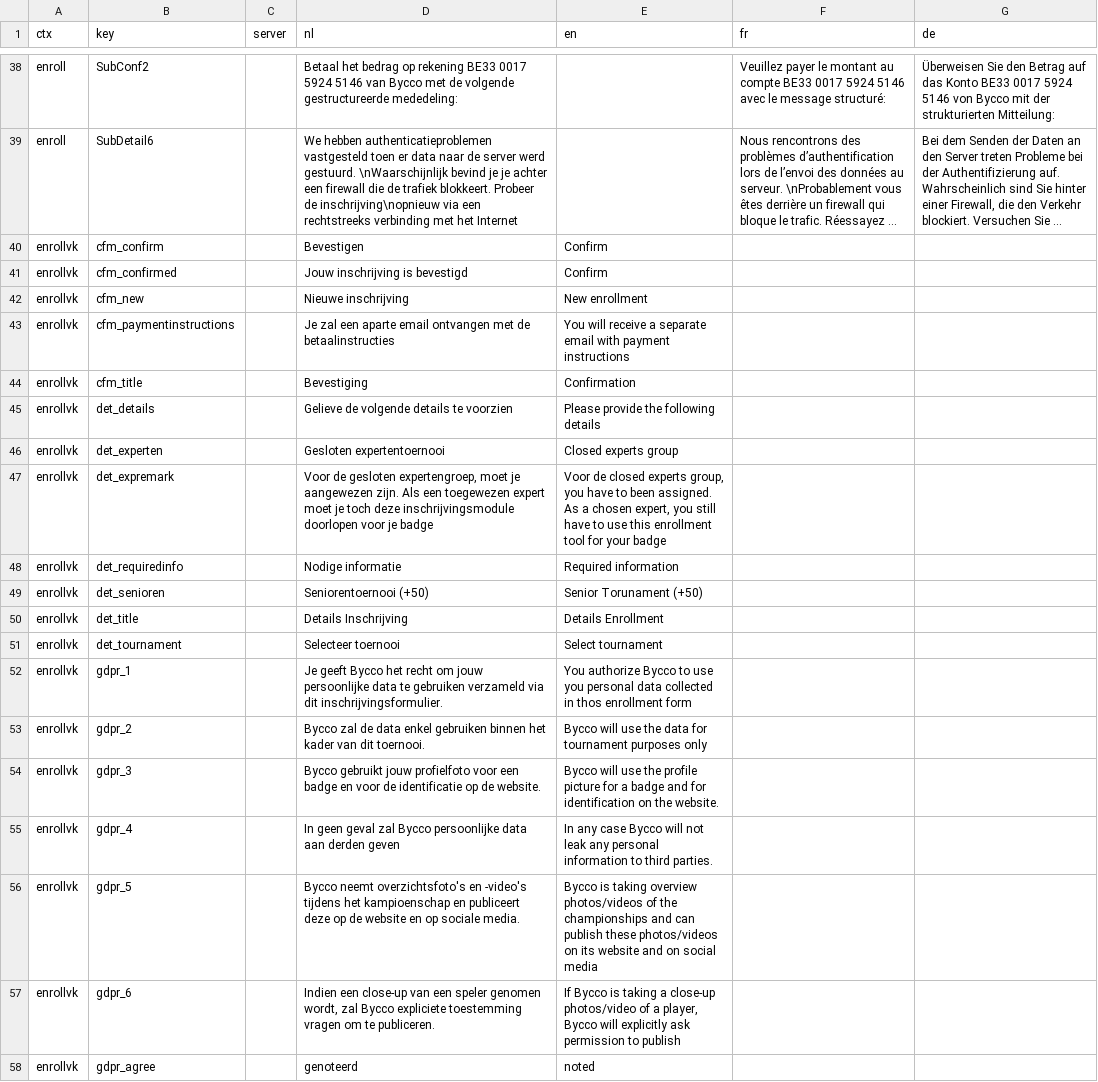
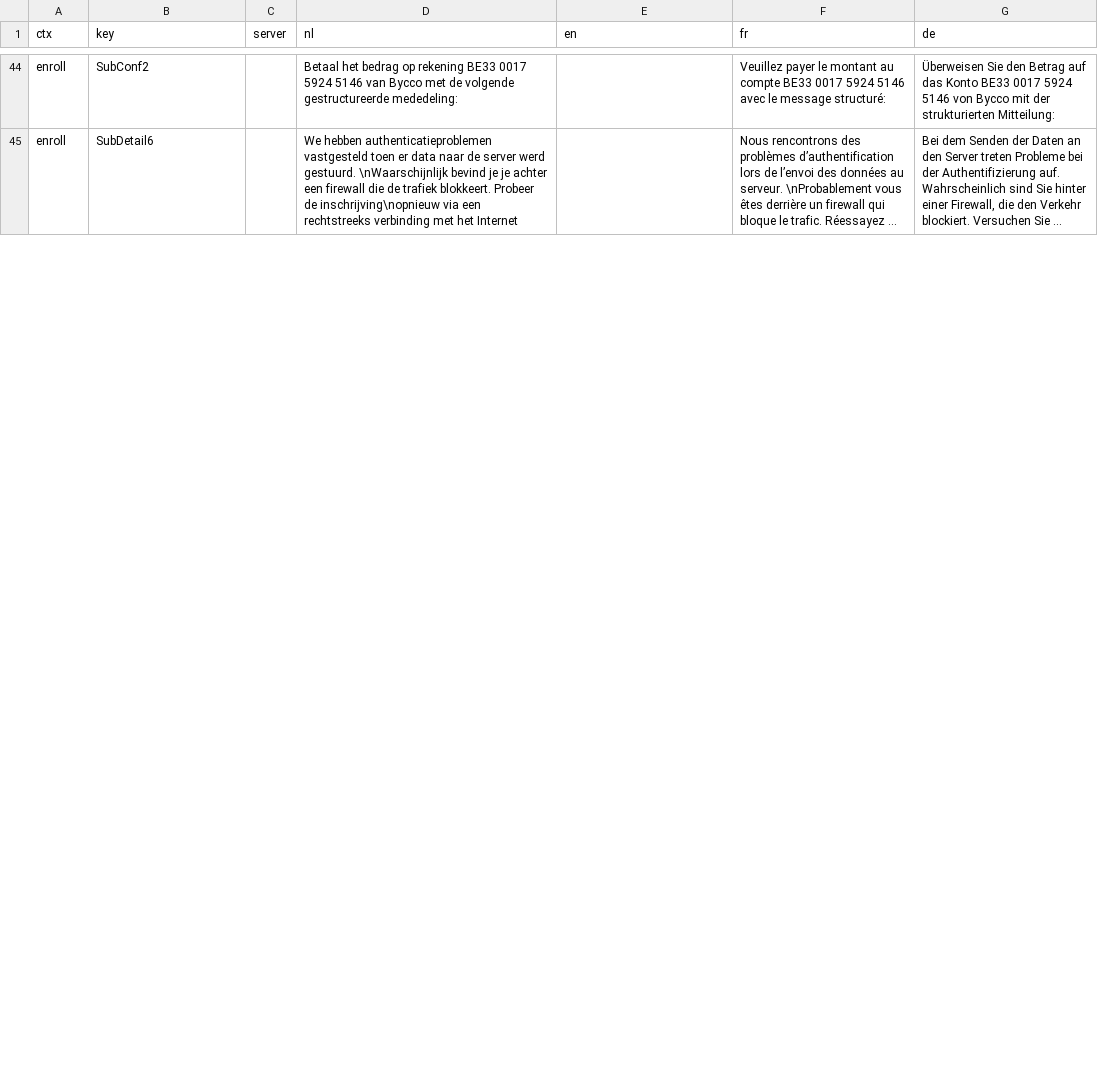
Before and after one commit to Bycco-vzw/bycco, a CSV file: share/data/i18n - all.csv, drawn as a sheet; only a part is shown, gaps mark what is left out; long unchanged cells end in …; removed rows and columns are numbered as before the commit, all else as after; the diff covers the shown part only; the diff names each change by its address in the sheet, - before the commit and + after, or states it on an @@ line.

```diff
--- a/share/data/i18n - all.csv
+++ b/share/data/i18n - all.csv
-row 40: enrollvk | cfm_confirm |  | Bevestigen | Confirm
-row 41: enrollvk | cfm_confirmed |  | Jouw inschrijving is bevestigd | Confirm
-row 42: enrollvk | cfm_new |  | Nieuwe inschrijving | New enrollment
-row 43: enrollvk | cfm_paymentinstructions |  | Je zal een aparte email ontvangen met de betaalinstructies | You will receive a separate email with payment instructions
-row 44: enrollvk | cfm_title |  | Bevestiging | Confirmation
-row 45: enrollvk | det_details |  | Gelieve de volgende details te voorzien | Please provide the following details
-row 46: enrollvk | det_experten |  | Gesloten expertentoernooi | Closed experts group
-row 47: enrollvk | det_expremark |  | Voor de gesloten expertengroep, moet je aangewezen zijn. Als een toegewezen expert moet je toch deze inschrijvingsmodule doorlopen voor je badge | Voor de closed experts group, you have to been assigned. As a chosen expert, you still have to use this enrollment tool for your badge
-row 48: enrollvk | det_requiredinfo |  | Nodige informatie | Required information
-row 49: enrollvk | det_senioren |  | Seniorentoernooi (+50) | Senior Torunament (+50)
-row 50: enrollvk | det_title |  | Details Inschrijving | Details Enrollment
-row 51: enrollvk | det_tournament |  | Selecteer toernooi | Select tournament
-row 52: enrollvk | gdpr_1 |  | Je geeft Bycco het recht om jouw persoonlijke data te gebruiken verzameld via dit inschrijvingsformulier. | You authorize Bycco to use you personal data collected in thos enrollment form
-row 53: enrollvk | gdpr_2 |  | Bycco zal de data enkel gebruiken binnen het kader van dit toernooi. | Bycco will use the data for tournament purposes only
-row 54: enrollvk | gdpr_3 |  | Bycco gebruikt jouw profielfoto voor een badge en voor de identificatie op de website. | Bycco will use the profile picture for a badge and for identification on the website.
-row 55: enrollvk | gdpr_4 |  | In geen geval zal Bycco persoonlijke data aan derden geven | In any case Bycco will not leak any personal information to third parties.
-row 56: enrollvk | gdpr_5 |  | Bycco neemt overzichtsfoto's en -video's tijdens het kampioenschap en publiceert deze op de website en op sociale media. | Bycco is taking overview photos/videos of the championships and can publish these photos/videos on its website and on social media
-row 57: enrollvk | gdpr_6 |  | Indien een close-up van een speler genomen wordt, zal Bycco expliciete toestemming vragen om te publiceren. | If Bycco is taking a close-up photos/video of a player, Bycco will explicitly ask permission to publish
-row 58: enrollvk | gdpr_agree |  | genoteerd | noted
```
Also changed, not shown: 6 added rows, 21 removed rows, 1 moved row and 1 edited cell elsewhere in this file, 24 other files.
